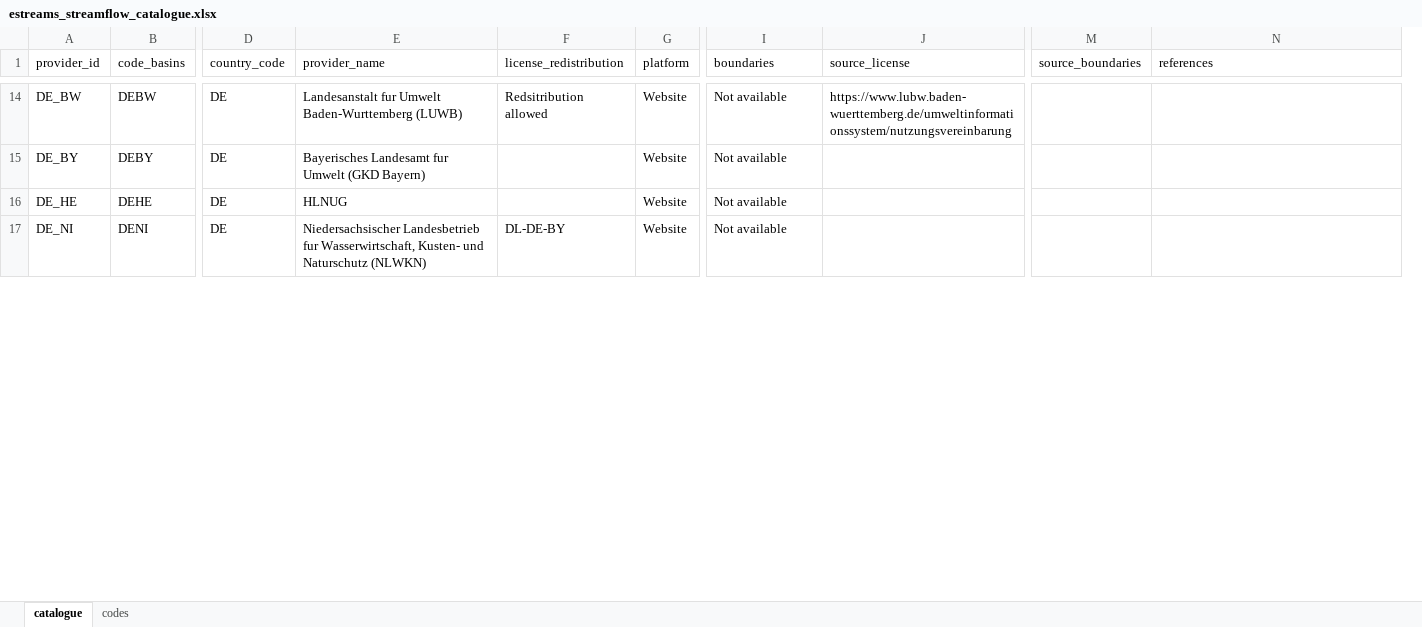
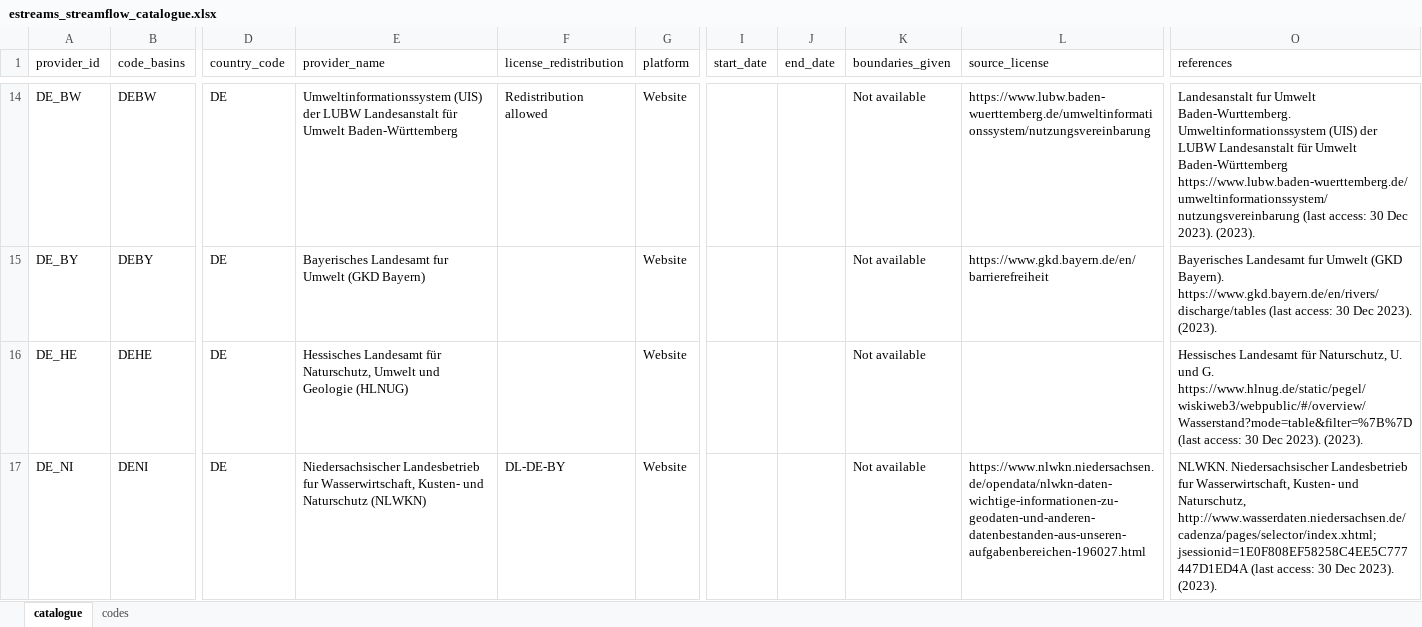
Before and after one commit to thiagovmdon/paper_estreams, an Excel workbook: data/streamflow/estreams_streamflow_catalogue.xlsx, sheet catalogue, drawn as a sheet; only a part is shown, gaps mark what is left out; values as stored, in another font and other column widths than the file's, no cell formats; removed rows and columns are numbered as before the commit, all else as after; the diff covers the shown part only; the diff names each change by its address in the sheet, - before the commit and + after, or states it on an @@ line.

```diff
--- a/data/streamflow/estreams_streamflow_catalogue.xlsx (sheet catalogue)
+++ b/data/streamflow/estreams_streamflow_catalogue.xlsx (sheet catalogue)
+column I (start_date), empty
+column J (end_date), empty
-column M (source_boundaries), empty
-K1: boundaries
+K1: boundaries_given
-E14 (provider_name): Landesanstalt fur Umwelt Baden-Wurttemberg (LUWB)
+E14 (provider_name): Umweltinformationssystem (UIS) der LUBW Landesanstalt für Umwelt Baden-Württemberg
-F14 (license_redistribution): Redsitribution allowed
+F14 (license_redistribution): Redistribution allowed
-O14 (references): (empty)
+O14 (references): Landesanstalt fur Umwelt Baden-Wurttemberg. Umweltinformationssystem (UIS) der LUBW Landesanstalt für Umwelt Baden-Württemberg https://www.lubw.baden-wuerttemberg.de/umweltinformationssystem/nutzungsvereinbarung (last access: 30 Dec 2023). (2023).
-L15 (source_license): (empty)
+L15 (source_license): https://www.gkd.bayern.de/en/barrierefreiheit
-O15 (references): (empty)
+O15 (references): Bayerisches Landesamt fur Umwelt (GKD Bayern). https://www.gkd.bayern.de/en/rivers/discharge/tables (last access: 30 Dec 2023). (2023).
-E16 (provider_name): HLNUG
+E16 (provider_name): Hessisches Landesamt für Naturschutz, Umwelt und Geologie (HLNUG)
-O16 (references): (empty)
+O16 (references): Hessisches Landesamt für Naturschutz, U. und G. https://www.hlnug.de/static/pegel/wiskiweb3/webpublic/#/overview/Wasserstand?mode=table&filter=%7B%7D (last access: 30 Dec 2023). (2023).
-L17 (source_license): (empty)
+L17 (source_license): https://www.nlwkn.niedersachsen.de/opendata/nlwkn-daten-wichtige-informationen-zu-geodaten-und-anderen-datenbestanden-aus-unseren-aufgabenbereichen-196027.html
-O17 (references): (empty)
+O17 (references): NLWKN. Niedersachsischer Landesbetrieb fur Wasserwirtschaft, Kusten- und Naturschutz, http://www.wasserdaten.niedersachsen.de/cadenza/pages/selector/index.xhtml;jsessionid=1E0F808EF58258C4EE5C777447D1ED4A (last access: 30 Dec 2023). (2023).
```
Also changed, not shown: 155 edited cells elsewhere in this sheet, cell formats, results/estreams_table_countries_summary.xlsx, 29 other files.
